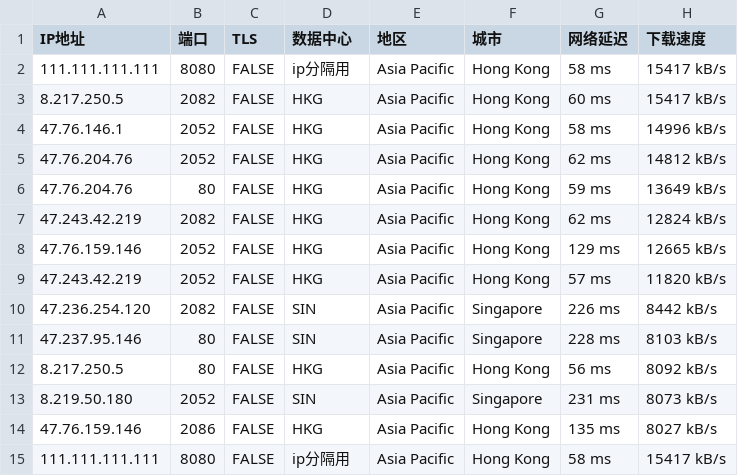
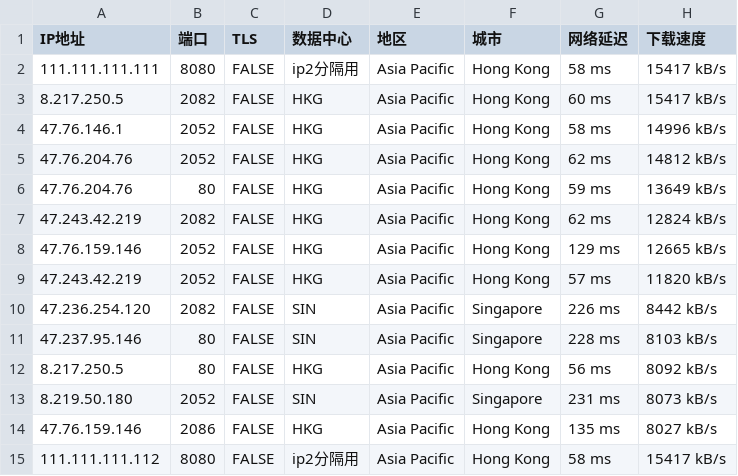
Before and after one commit to lajidon/CF-Workers-SpeedTestURL, a CSV file: IP2.csv, drawn as a sheet.

Commit message:
Add files via upload

```diff
--- a/IP2.csv
+++ b/IP2.csv
@@ -1,3 +1,3 @@
 IP地址,端口,TLS,数据中心,地区,城市,网络延迟,下载速度
-111.111.111.111,8080,FALSE,ip分隔用,Asia Pacific,Hong Kong,58 ms,15417 kB/s
+111.111.111.111,8080,FALSE,ip2分隔用,Asia Pacific,Hong Kong,58 ms,15417 kB/s
 8.217.250.5,2082,FALSE,HKG,Asia Pacific,Hong Kong,60 ms,15417 kB/s
@@ -14,2 +14,2 @@
 47.76.159.146,2086,FALSE,HKG,Asia Pacific,Hong Kong,135 ms,8027 kB/s
-111.111.111.111,8080,FALSE,ip分隔用,Asia Pacific,Hong Kong,58 ms,15417 kB/s
+111.111.111.112,8080,FALSE,ip2分隔用,Asia Pacific,Hong Kong,58 ms,15417 kB/s
```
